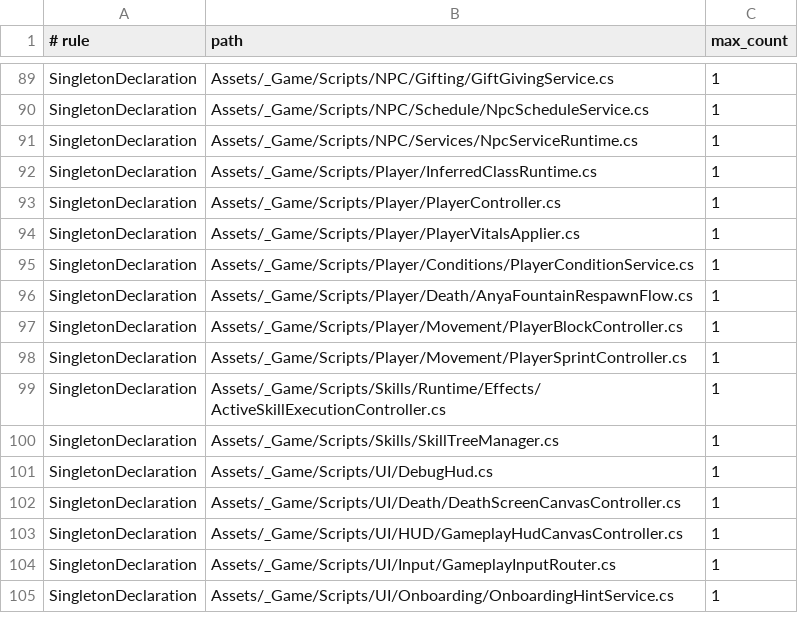
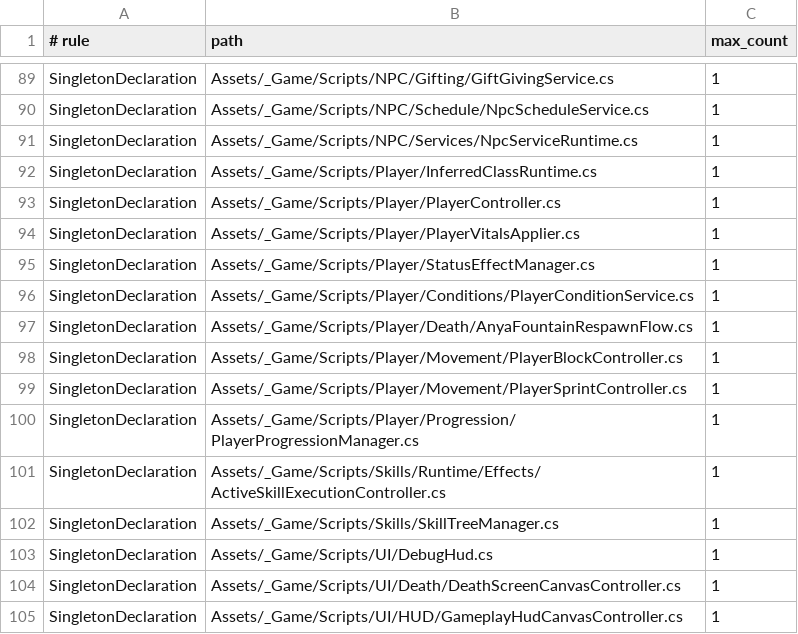
Before and after one commit to rafa210587/cindars_hope, a TSV file: tools/architecture/architecture-ratchet-baseline.tsv, drawn as a sheet; only a part is shown, gaps mark what is left out; the shorter side is filled out with more unchanged rows; the diff names each change by its address in the sheet, - before the commit and + after, or states it on an @@ line.

Commit message:
refactor(arquitetura): quebrar ciclo Core|Player (spec v37)
PlayerManager se anuncia via DomainManagerRegistry (ratchet GlobalGoldAccess proibe
static Instance para este tipo, molde do corte Core|Inventory v36).
PlayerProgressionManager/StatusEffectManager ganham static Instance self-registrado
(molde Craft/Economy/Skills/Equipment). GameBootstrap perde os 3 campos serializados
correspondentes + os 4 using CindarsHope.Player*; StaminaManager/ManaManager/HungerManager/
PlayerDataSO permanecem campos serializados, so com o tipo totalmente qualificado.
CombatRuntimeInstallContext idem (StaminaManager/ManaManager fully-qualified).
Baseline do ratchet SingletonDeclaration atualizado para os 2 novos self-registros.

MutualModulePairs: 21 -> 20 (Core|Player removido, nenhum par novo).

```diff
--- a/tools/architecture/architecture-ratchet-baseline.tsv
+++ b/tools/architecture/architecture-ratchet-baseline.tsv
+row 95: SingletonDeclaration | Assets/_Game/Scripts/Player/StatusEffectManager.cs | 1
+row 100: SingletonDeclaration | Assets/_Game/Scripts/Player/Progression/PlayerProgressionManager.cs | 1
```
Also changed, not shown: 4 other files.
